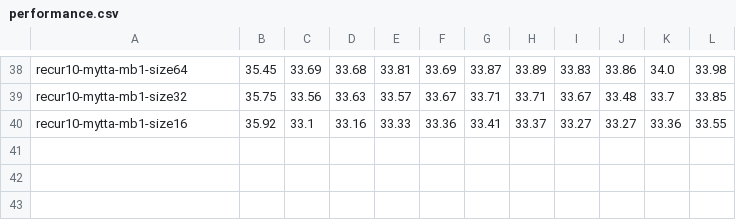
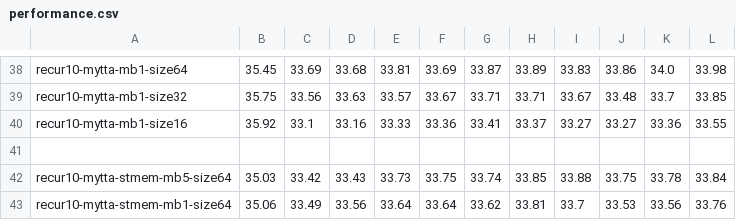
Before and after one commit to ywtseng0226/tta, a CSV file: performance.csv, drawn as a sheet; only a part is shown, gaps mark what is left out; the diff names each change by its address in the sheet, - before the commit and + after, or states it on an @@ line.

```diff
--- a/performance.csv
+++ b/performance.csv
+row 41: (empty)
+row 42: recur10-mytta-stmem-mb5-size64 | 35.03 | 33.42 | 33.43 | 33.73 | 33.75 | 33.74 | 33.85 | 33.88 | 33.75 | 33.78 | 33.84
+row 43: recur10-mytta-stmem-mb1-size64 | 35.06 | 33.49 | 33.56 | 33.64 | 33.64 | 33.62 | 33.81 | 33.7 | 33.53 | 33.56 | 33.76
```
Also changed, not shown: 4 other files.
